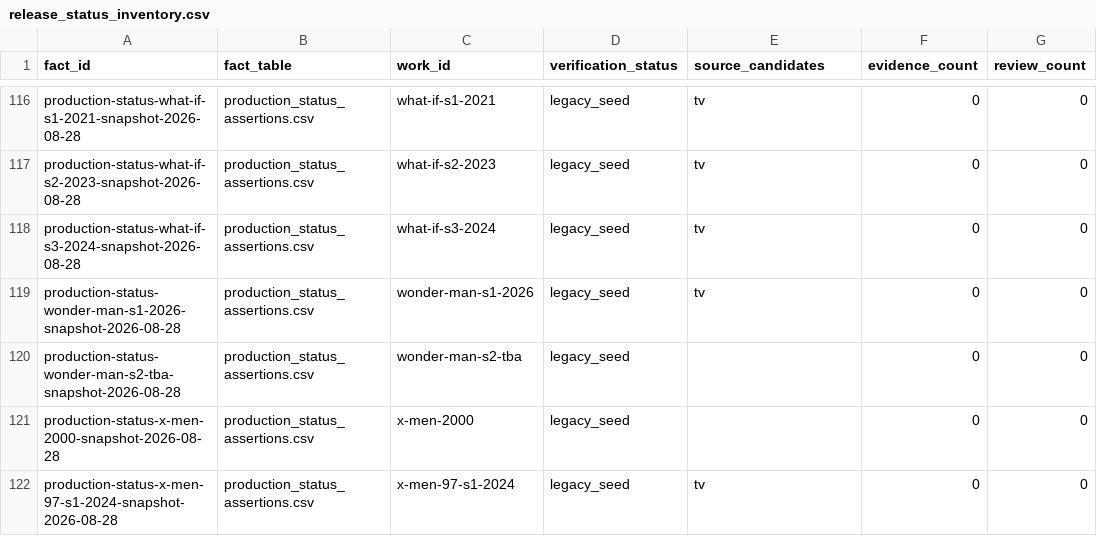
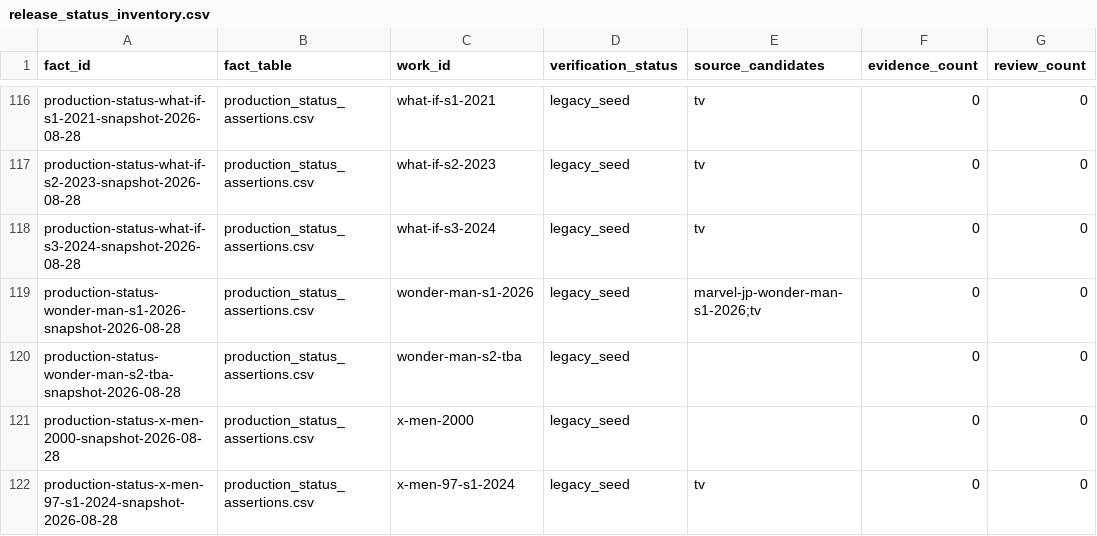
Before and after one commit to kamochama/marvel-flowchart-jp, a CSV file: data/content_audit/release_status_inventory.csv, drawn as a sheet; only a part is shown, gaps mark what is left out; the diff covers the shown part only; the diff names each change by its address in the sheet, - before the commit and + after, or states it on an @@ line.

```diff
--- a/data/content_audit/release_status_inventory.csv
+++ b/data/content_audit/release_status_inventory.csv
-E119 (source_candidates): tv
+E119 (source_candidates): marvel-jp-wonder-man-s1-2026;tv
```
Also changed, not shown: 46 edited cells elsewhere in this file.
